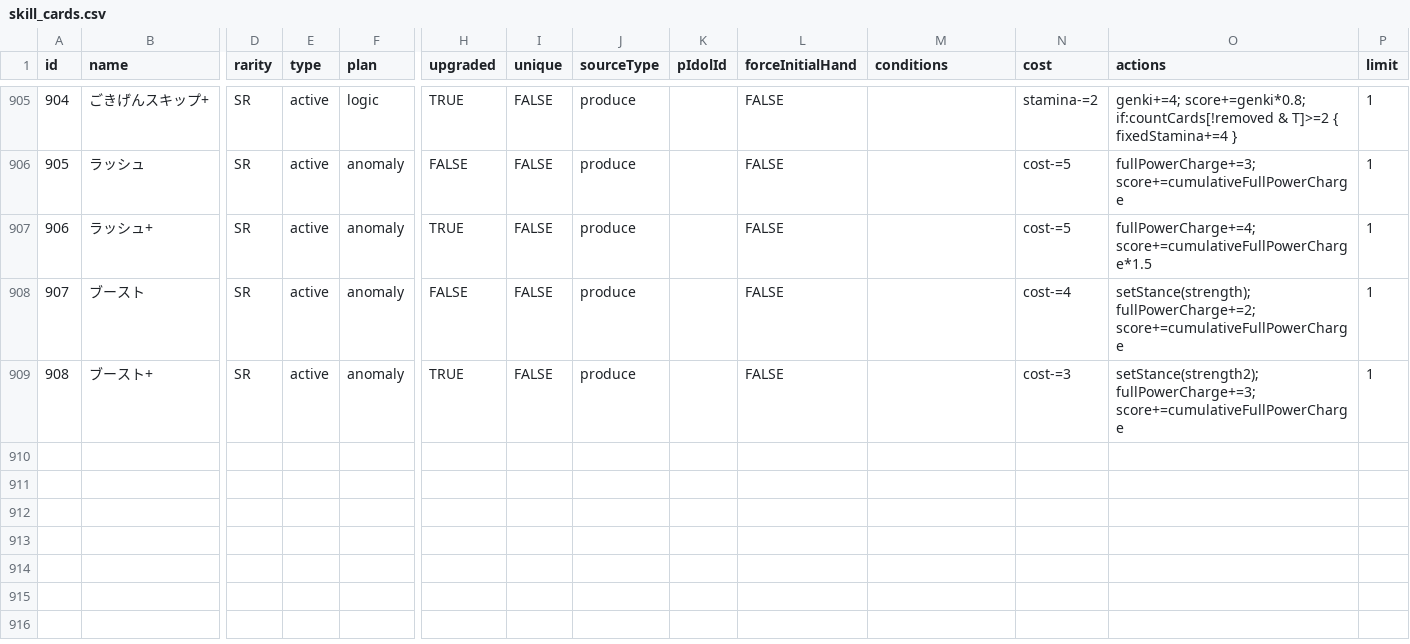
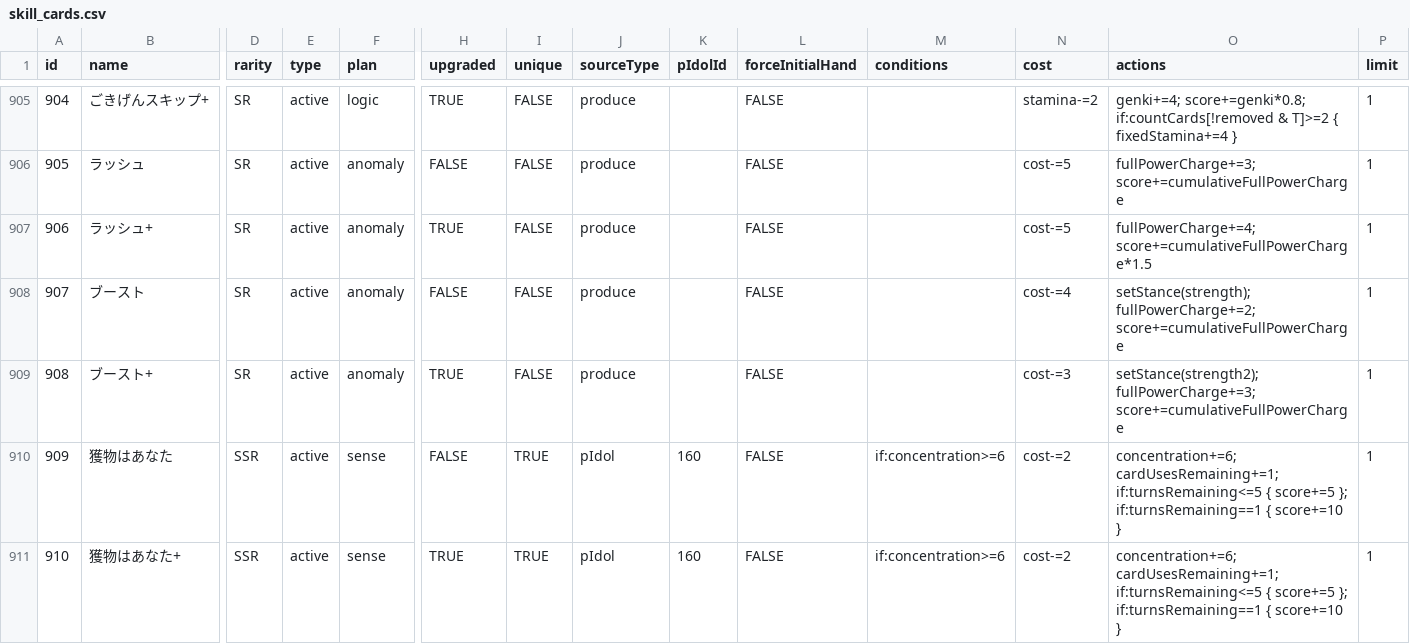
Before and after one commit to unoeins/gakumas-tools, a CSV file: packages/gakumas-data/csv/skill_cards.csv, drawn as a sheet; only a part is shown, gaps mark what is left out; rows hold the shown columns only; the diff names each change by its address in the sheet, - before the commit and + after, or states it on an @@ line.

```diff
--- a/packages/gakumas-data/csv/skill_cards.csv
+++ b/packages/gakumas-data/csv/skill_cards.csv
+row 910: 909 | 獲物はあなた | SSR | active | sense | FALSE | TRUE | pIdol | 160 | FALSE | if:concentration>=6 | cost-=2 | concentration+=6; cardUsesRemaining+=1; if:turnsRemaining<=5 { score+=5 }; if:turnsRemaining==1 { score+=10 } | 1
+row 911: 910 | 獲物はあなた+ | SSR | active | sense | TRUE | TRUE | pIdol | 160 | FALSE | if:concentration>=6 | cost-=2 | concentration+=6; cardUsesRemaining+=1; if:turnsRemaining<=5 { score+=5 }; if:turnsRemaining==1 { score+=10 } | 1
```
Also changed, not shown: packages/gakumas-data/csv/p_items.csv, 4 other files.
